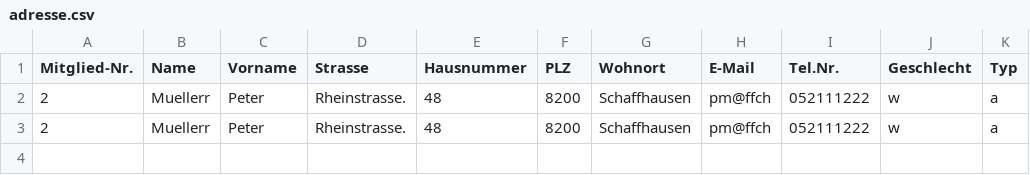
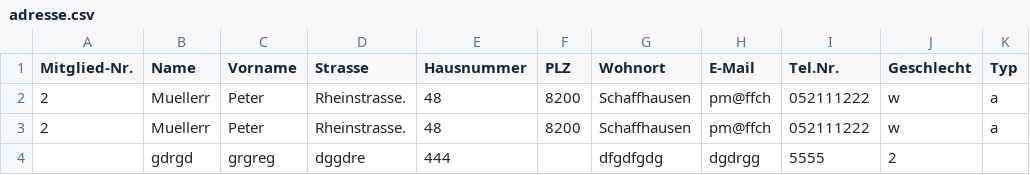
Before and after one commit to bbz-software-engineering-sys23a/Projekt_Mailer, a CSV file: cmake-build-debug/adresse.csv, drawn as a sheet; the diff names each change by its address in the sheet, - before the commit and + after, or states it on an @@ line.

```diff
--- a/cmake-build-debug/adresse.csv
+++ b/cmake-build-debug/adresse.csv
+row 4:  | gdrgd | grgreg | dggdre | 444 |  | dfgdfgdg | dgdrgg | 5555 | 2
```
Also changed, not shown: 6 other files.
